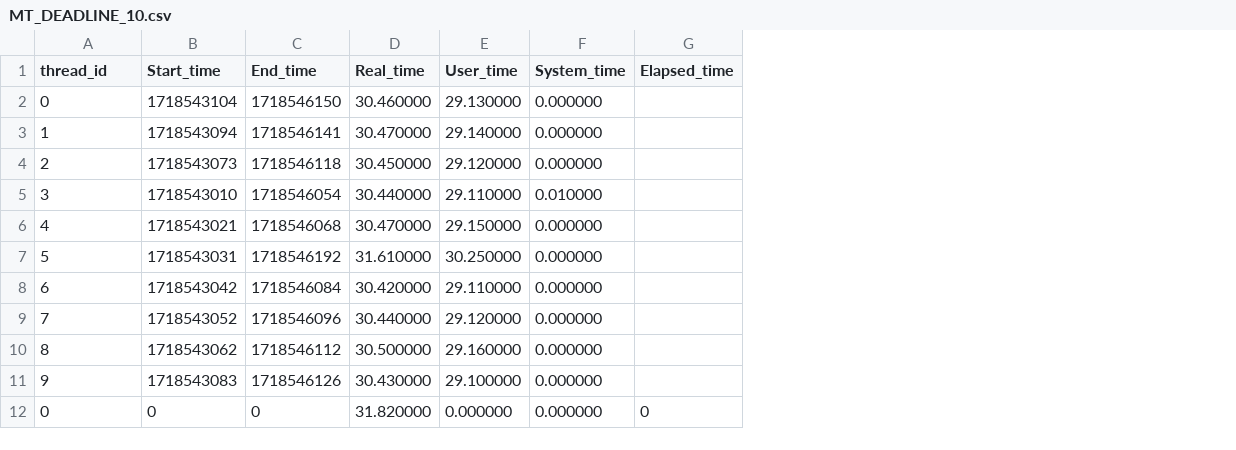
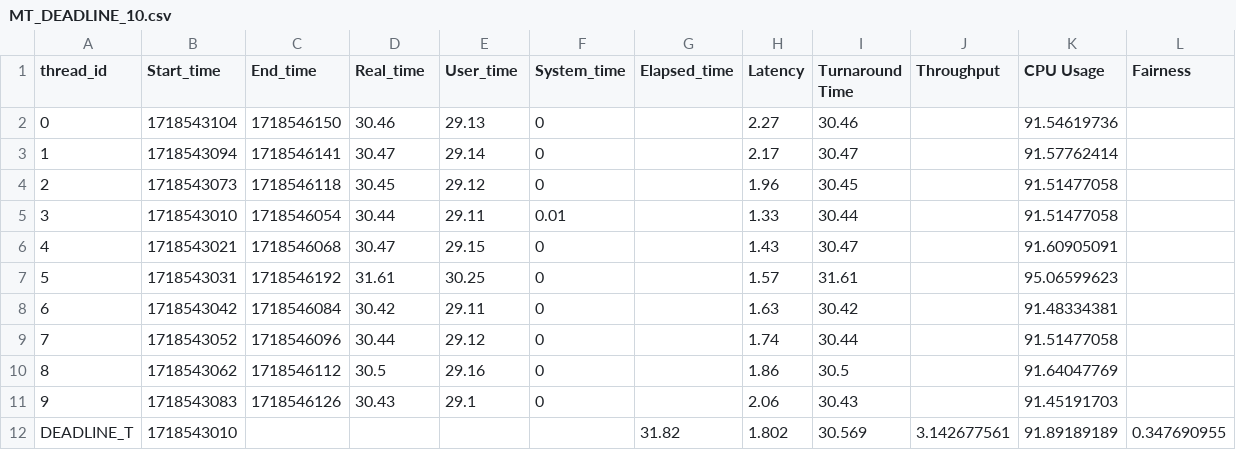
Before and after one commit to hamed-yazdi/Linux-CPU-Benchmarking, a CSV file: Result/MT_DEADLINE_10.csv, drawn as a sheet; removed rows and columns are numbered as before the commit, all else as after; the diff names each change by its address in the sheet, - before the commit and + after, or states it on an @@ line.

```diff
--- a/Result/MT_DEADLINE_10.csv
+++ b/Result/MT_DEADLINE_10.csv
+column H (Latency), rows 2-11: 2.27 | 2.17 | 1.96 | 1.33 | 1.43 | 1.57 | 1.63 | 1.74 | 1.86 | 2.06
+column I (Turnaround Time), rows 2-11: 30.46 | 30.47 | 30.45 | 30.44 | 30.47 | 31.61 | 30.42 | 30.44 | 30.5 | 30.43
+column J (Throughput), empty
+column K (CPU Usage), rows 2-11: 91.54619736 | 91.57762414 | 91.51477058 | 91.51477058 | 91.60905091 | 95.06599623 | 91.48334381 | 91.51477058 | 91.64047769 | 91.45191703
+column L (Fairness), empty
-D2 (Real_time): 30.460000
+D2 (Real_time): 30.46
-E2 (User_time): 29.130000
+E2 (User_time): 29.13
-F2:F4 (System_time): 0.000000
+F2:F4 (System_time): 0
-D3 (Real_time): 30.470000
+D3 (Real_time): 30.47
-E3 (User_time): 29.140000
+E3 (User_time): 29.14
-D4 (Real_time): 30.450000
+D4 (Real_time): 30.45
-E4 (User_time): 29.120000
+E4 (User_time): 29.12
-D5 (Real_time): 30.440000
+D5 (Real_time): 30.44
-E5 (User_time): 29.110000
+E5 (User_time): 29.11
-F5 (System_time): 0.010000
+F5 (System_time): 0.01
-D6 (Real_time): 30.470000
+D6 (Real_time): 30.47
-E6 (User_time): 29.150000
+E6 (User_time): 29.15
-F6:F11 (System_time): 0.000000
+F6:F11 (System_time): 0
-D7 (Real_time): 31.610000
+D7 (Real_time): 31.61
-E7 (User_time): 30.250000
+E7 (User_time): 30.25
-D8 (Real_time): 30.420000
+D8 (Real_time): 30.42
-E8 (User_time): 29.110000
+E8 (User_time): 29.11
-D9 (Real_time): 30.440000
+D9 (Real_time): 30.44
-E9 (User_time): 29.120000
+E9 (User_time): 29.12
-D10 (Real_time): 30.500000
+D10 (Real_time): 30.5
-E10 (User_time): 29.160000
+E10 (User_time): 29.16
-D11 (Real_time): 30.430000
+D11 (Real_time): 30.43
-E11 (User_time): 29.100000
+E11 (User_time): 29.1
-row 12: 0 | 0 | 0 | 31.820000 | 0.000000 | 0.000000 | 0
+row 12: DEADLINE_T | 1718543010 |  |  |  |  | 31.82 | 1.802 | 30.569 | 3.142677561 | 91.89189189 | 0.347690955
```
Also changed, not shown: Result/MT_ALL_Parallel_10.csv, Result/MT_BATCH_10.csv, 4 other files.
